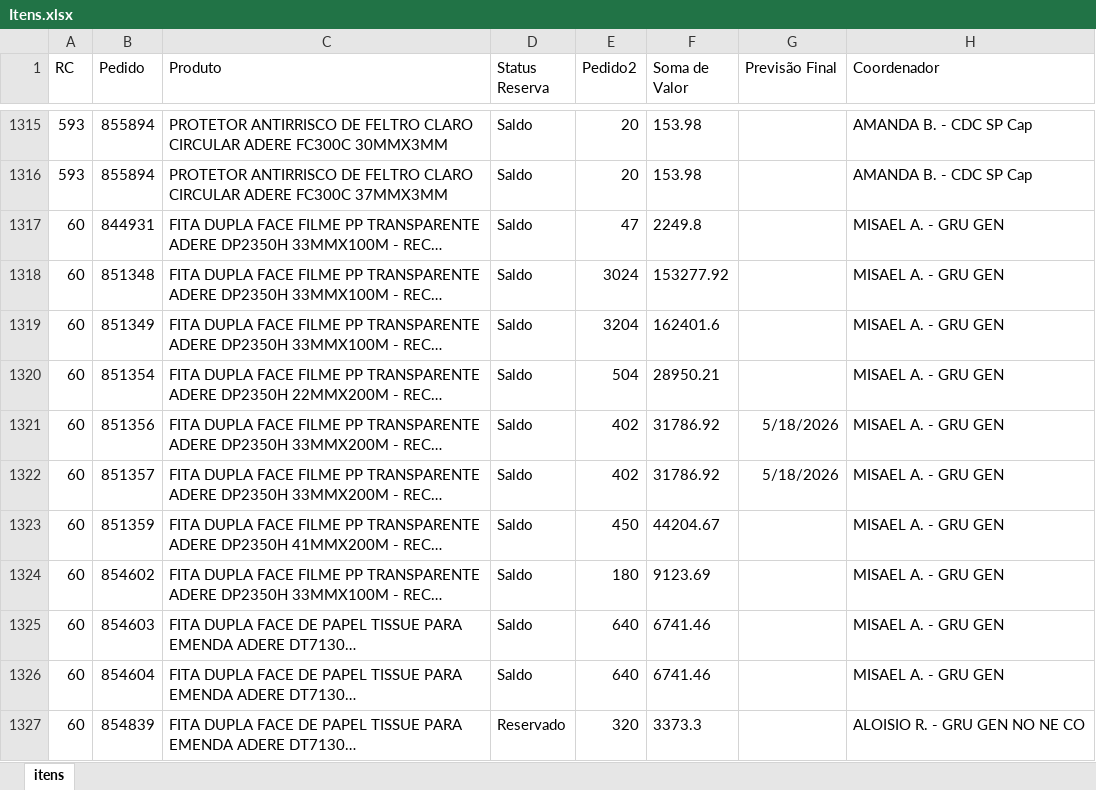
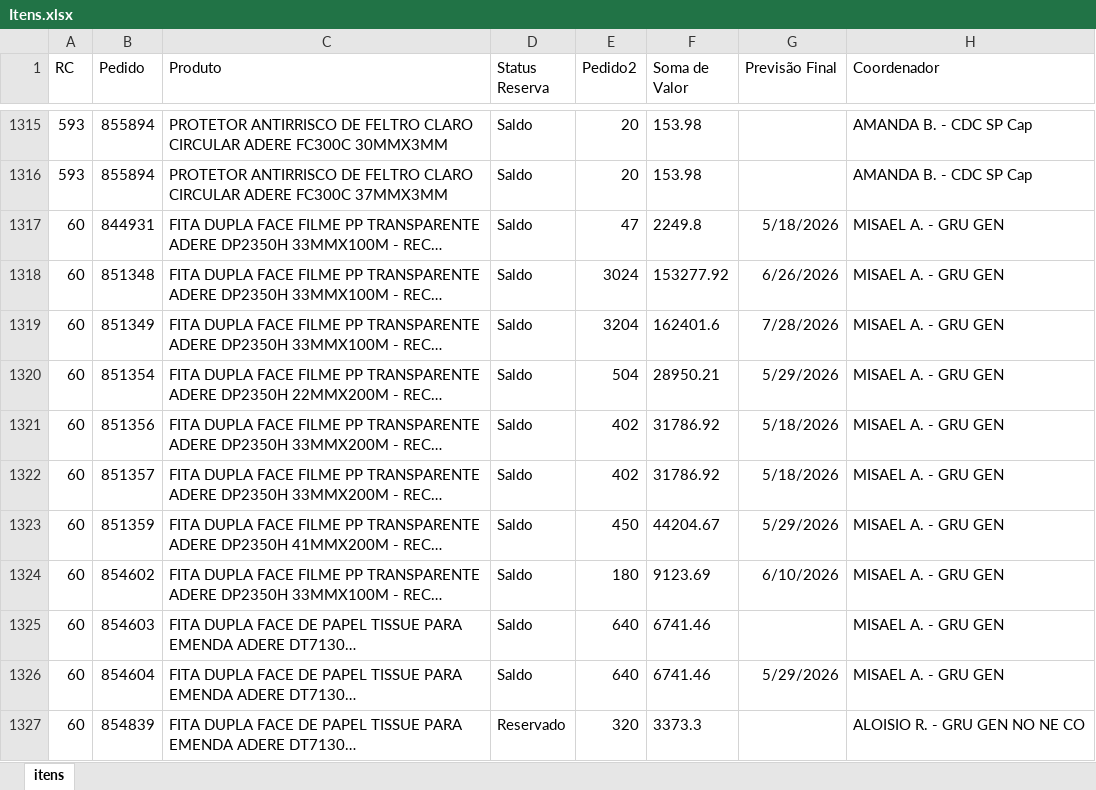
Before and after one commit to Alefe1995/portal-pedidos, an Excel workbook: Itens.xlsx, sheet itens, drawn as a sheet; only a part is shown, gaps mark what is left out; long unchanged cells end in …; values as stored, in another font and other column widths than the file's, no borders; table styles not drawn; the diff covers the shown part only; the diff names each change by its address in the sheet, - before the commit and + after, or states it on an @@ line.

```diff
--- a/Itens.xlsx (sheet itens)
+++ b/Itens.xlsx (sheet itens)
-G1317 (Previsão Final): (empty)
+G1317 (Previsão Final): 5/18/2026
-G1318 (Previsão Final): (empty)
+G1318 (Previsão Final): 6/26/2026
-G1319 (Previsão Final): (empty)
+G1319 (Previsão Final): 7/28/2026
-G1320 (Previsão Final): (empty)
+G1320 (Previsão Final): 5/29/2026
-G1323 (Previsão Final): (empty)
+G1323 (Previsão Final): 5/29/2026
-G1324 (Previsão Final): (empty)
+G1324 (Previsão Final): 6/10/2026
-G1326 (Previsão Final): (empty)
+G1326 (Previsão Final): 5/29/2026
```
Also changed, not shown: 116 edited cells elsewhere in this sheet.
